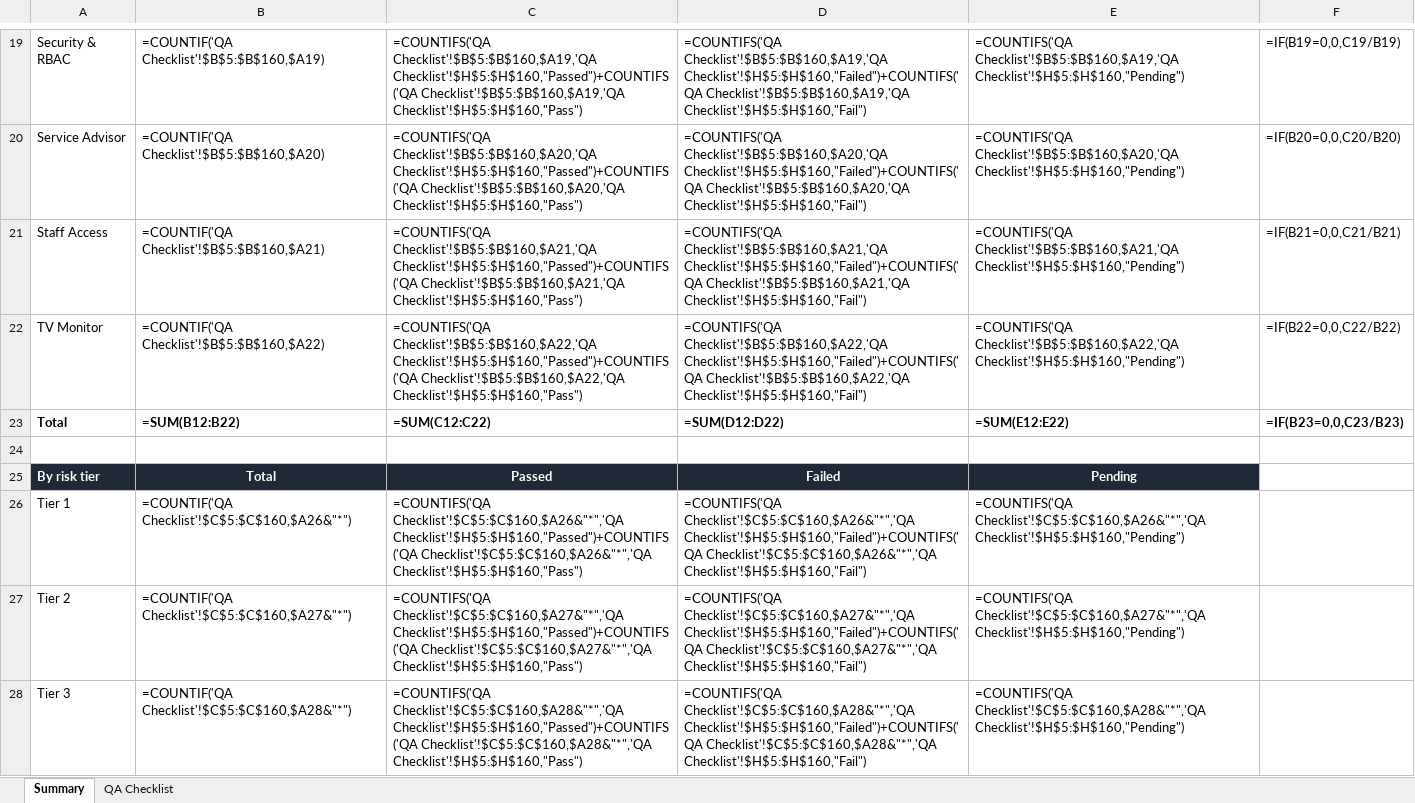
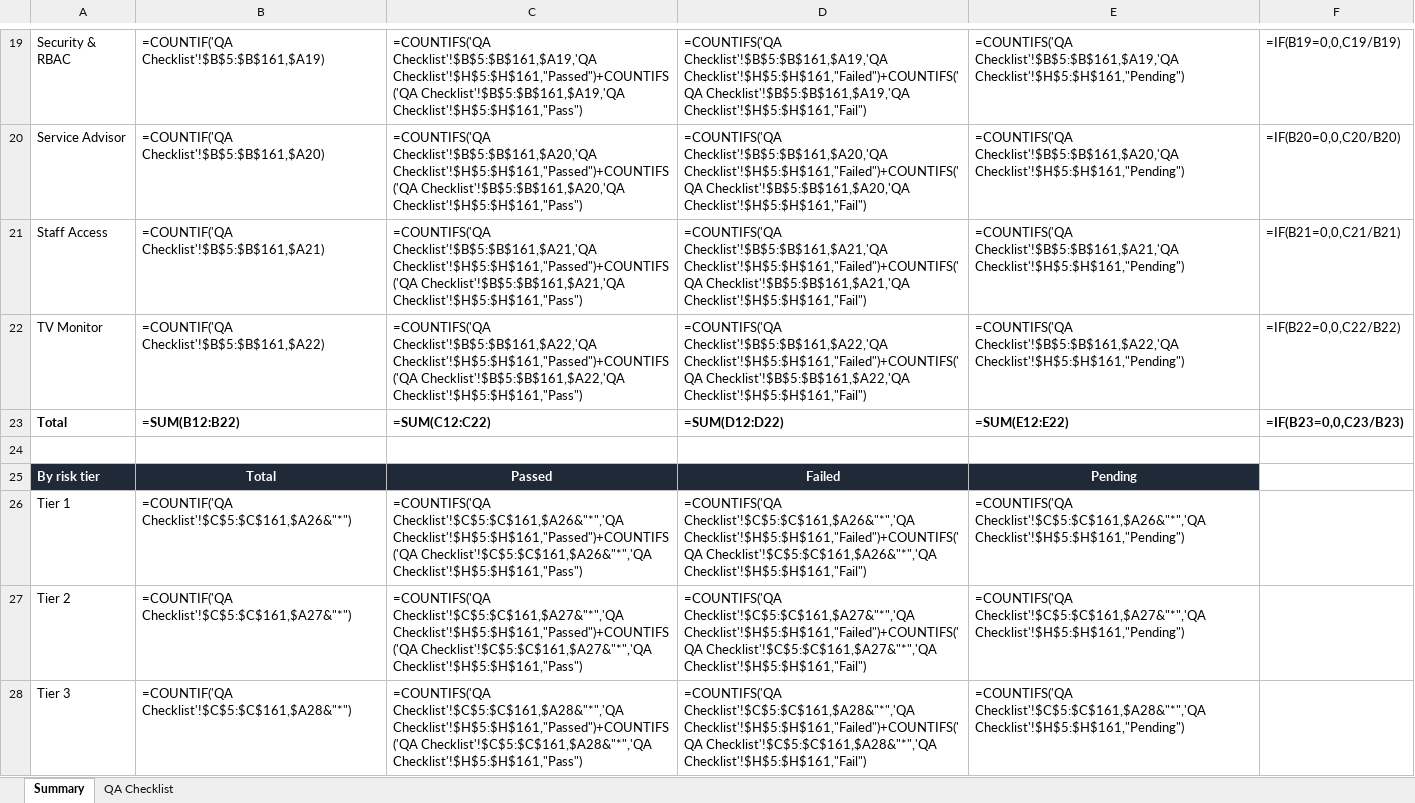
Before and after one commit to Justin-stack101/Hontech_Main_Active_Development_PHP_SQL, an Excel workbook: Hontech Documentation/HONTECH_QA_TEST_CHECKLIST.xlsx, sheet Summary, drawn as a sheet; only a part is shown, gaps mark what is left out; values as stored, in another font and other column widths than the file's, no borders; formulas without a stored value are shown as written; the diff covers the shown part only; the diff names each change by its address in the sheet, - before the commit and + after, or states it on an @@ line.

```diff
--- a/Hontech Documentation/HONTECH_QA_TEST_CHECKLIST.xlsx (sheet Summary)
+++ b/Hontech Documentation/HONTECH_QA_TEST_CHECKLIST.xlsx (sheet Summary)
-B19: =COUNTIF('QA Checklist'!$B$5:$B$160,$A19)
+B19: =COUNTIF('QA Checklist'!$B$5:$B$161,$A19)
-C19: =COUNTIFS('QA Checklist'!$B$5:$B$160,$A19,'QA Checklist'!$H$5:$H$160,"Passed")+COUNTIFS('QA Checklist'!$B$5:$B$160,$A19,'QA Checklist'!$H$5:$H$160,"Pass")
+C19: =COUNTIFS('QA Checklist'!$B$5:$B$161,$A19,'QA Checklist'!$H$5:$H$161,"Passed")+COUNTIFS('QA Checklist'!$B$5:$B$161,$A19,'QA Checklist'!$H$5:$H$161,"Pass")
-D19: =COUNTIFS('QA Checklist'!$B$5:$B$160,$A19,'QA Checklist'!$H$5:$H$160,"Failed")+COUNTIFS('QA Checklist'!$B$5:$B$160,$A19,'QA Checklist'!$H$5:$H$160,"Fail")
+D19: =COUNTIFS('QA Checklist'!$B$5:$B$161,$A19,'QA Checklist'!$H$5:$H$161,"Failed")+COUNTIFS('QA Checklist'!$B$5:$B$161,$A19,'QA Checklist'!$H$5:$H$161,"Fail")
-E19: =COUNTIFS('QA Checklist'!$B$5:$B$160,$A19,'QA Checklist'!$H$5:$H$160,"Pending")
+E19: =COUNTIFS('QA Checklist'!$B$5:$B$161,$A19,'QA Checklist'!$H$5:$H$161,"Pending")
-B20: =COUNTIF('QA Checklist'!$B$5:$B$160,$A20)
+B20: =COUNTIF('QA Checklist'!$B$5:$B$161,$A20)
-C20: =COUNTIFS('QA Checklist'!$B$5:$B$160,$A20,'QA Checklist'!$H$5:$H$160,"Passed")+COUNTIFS('QA Checklist'!$B$5:$B$160,$A20,'QA Checklist'!$H$5:$H$160,"Pass")
+C20: =COUNTIFS('QA Checklist'!$B$5:$B$161,$A20,'QA Checklist'!$H$5:$H$161,"Passed")+COUNTIFS('QA Checklist'!$B$5:$B$161,$A20,'QA Checklist'!$H$5:$H$161,"Pass")
-D20: =COUNTIFS('QA Checklist'!$B$5:$B$160,$A20,'QA Checklist'!$H$5:$H$160,"Failed")+COUNTIFS('QA Checklist'!$B$5:$B$160,$A20,'QA Checklist'!$H$5:$H$160,"Fail")
+D20: =COUNTIFS('QA Checklist'!$B$5:$B$161,$A20,'QA Checklist'!$H$5:$H$161,"Failed")+COUNTIFS('QA Checklist'!$B$5:$B$161,$A20,'QA Checklist'!$H$5:$H$161,"Fail")
-E20: =COUNTIFS('QA Checklist'!$B$5:$B$160,$A20,'QA Checklist'!$H$5:$H$160,"Pending")
+E20: =COUNTIFS('QA Checklist'!$B$5:$B$161,$A20,'QA Checklist'!$H$5:$H$161,"Pending")
-B21: =COUNTIF('QA Checklist'!$B$5:$B$160,$A21)
+B21: =COUNTIF('QA Checklist'!$B$5:$B$161,$A21)
-C21: =COUNTIFS('QA Checklist'!$B$5:$B$160,$A21,'QA Checklist'!$H$5:$H$160,"Passed")+COUNTIFS('QA Checklist'!$B$5:$B$160,$A21,'QA Checklist'!$H$5:$H$160,"Pass")
+C21: =COUNTIFS('QA Checklist'!$B$5:$B$161,$A21,'QA Checklist'!$H$5:$H$161,"Passed")+COUNTIFS('QA Checklist'!$B$5:$B$161,$A21,'QA Checklist'!$H$5:$H$161,"Pass")
-D21: =COUNTIFS('QA Checklist'!$B$5:$B$160,$A21,'QA Checklist'!$H$5:$H$160,"Failed")+COUNTIFS('QA Checklist'!$B$5:$B$160,$A21,'QA Checklist'!$H$5:$H$160,"Fail")
+D21: =COUNTIFS('QA Checklist'!$B$5:$B$161,$A21,'QA Checklist'!$H$5:$H$161,"Failed")+COUNTIFS('QA Checklist'!$B$5:$B$161,$A21,'QA Checklist'!$H$5:$H$161,"Fail")
-E21: =COUNTIFS('QA Checklist'!$B$5:$B$160,$A21,'QA Checklist'!$H$5:$H$160,"Pending")
+E21: =COUNTIFS('QA Checklist'!$B$5:$B$161,$A21,'QA Checklist'!$H$5:$H$161,"Pending")
-B22: =COUNTIF('QA Checklist'!$B$5:$B$160,$A22)
+B22: =COUNTIF('QA Checklist'!$B$5:$B$161,$A22)
-C22: =COUNTIFS('QA Checklist'!$B$5:$B$160,$A22,'QA Checklist'!$H$5:$H$160,"Passed")+COUNTIFS('QA Checklist'!$B$5:$B$160,$A22,'QA Checklist'!$H$5:$H$160,"Pass")
+C22: =COUNTIFS('QA Checklist'!$B$5:$B$161,$A22,'QA Checklist'!$H$5:$H$161,"Passed")+COUNTIFS('QA Checklist'!$B$5:$B$161,$A22,'QA Checklist'!$H$5:$H$161,"Pass")
-D22: =COUNTIFS('QA Checklist'!$B$5:$B$160,$A22,'QA Checklist'!$H$5:$H$160,"Failed")+COUNTIFS('QA Checklist'!$B$5:$B$160,$A22,'QA Checklist'!$H$5:$H$160,"Fail")
+D22: =COUNTIFS('QA Checklist'!$B$5:$B$161,$A22,'QA Checklist'!$H$5:$H$161,"Failed")+COUNTIFS('QA Checklist'!$B$5:$B$161,$A22,'QA Checklist'!$H$5:$H$161,"Fail")
-E22: =COUNTIFS('QA Checklist'!$B$5:$B$160,$A22,'QA Checklist'!$H$5:$H$160,"Pending")
+E22: =COUNTIFS('QA Checklist'!$B$5:$B$161,$A22,'QA Checklist'!$H$5:$H$161,"Pending")
-B26: =COUNTIF('QA Checklist'!$C$5:$C$160,$A26&"*")
+B26: =COUNTIF('QA Checklist'!$C$5:$C$161,$A26&"*")
-C26: =COUNTIFS('QA Checklist'!$C$5:$C$160,$A26&"*",'QA Checklist'!$H$5:$H$160,"Passed")+COUNTIFS('QA Checklist'!$C$5:$C$160,$A26&"*",'QA Checklist'!$H$5:$H$160,"Pass")
+C26: =COUNTIFS('QA Checklist'!$C$5:$C$161,$A26&"*",'QA Checklist'!$H$5:$H$161,"Passed")+COUNTIFS('QA Checklist'!$C$5:$C$161,$A26&"*",'QA Checklist'!$H$5:$H$161,"Pass")
-D26: =COUNTIFS('QA Checklist'!$C$5:$C$160,$A26&"*",'QA Checklist'!$H$5:$H$160,"Failed")+COUNTIFS('QA Checklist'!$C$5:$C$160,$A26&"*",'QA Checklist'!$H$5:$H$160,"Fail")
+D26: =COUNTIFS('QA Checklist'!$C$5:$C$161,$A26&"*",'QA Checklist'!$H$5:$H$161,"Failed")+COUNTIFS('QA Checklist'!$C$5:$C$161,$A26&"*",'QA Checklist'!$H$5:$H$161,"Fail")
-E26: =COUNTIFS('QA Checklist'!$C$5:$C$160,$A26&"*",'QA Checklist'!$H$5:$H$160,"Pending")
+E26: =COUNTIFS('QA Checklist'!$C$5:$C$161,$A26&"*",'QA Checklist'!$H$5:$H$161,"Pending")
-B27: =COUNTIF('QA Checklist'!$C$5:$C$160,$A27&"*")
+B27: =COUNTIF('QA Checklist'!$C$5:$C$161,$A27&"*")
-C27: =COUNTIFS('QA Checklist'!$C$5:$C$160,$A27&"*",'QA Checklist'!$H$5:$H$160,"Passed")+COUNTIFS('QA Checklist'!$C$5:$C$160,$A27&"*",'QA Checklist'!$H$5:$H$160,"Pass")
+C27: =COUNTIFS('QA Checklist'!$C$5:$C$161,$A27&"*",'QA Checklist'!$H$5:$H$161,"Passed")+COUNTIFS('QA Checklist'!$C$5:$C$161,$A27&"*",'QA Checklist'!$H$5:$H$161,"Pass")
-D27: =COUNTIFS('QA Checklist'!$C$5:$C$160,$A27&"*",'QA Checklist'!$H$5:$H$160,"Failed")+COUNTIFS('QA Checklist'!$C$5:$C$160,$A27&"*",'QA Checklist'!$H$5:$H$160,"Fail")
+D27: =COUNTIFS('QA Checklist'!$C$5:$C$161,$A27&"*",'QA Checklist'!$H$5:$H$161,"Failed")+COUNTIFS('QA Checklist'!$C$5:$C$161,$A27&"*",'QA Checklist'!$H$5:$H$161,"Fail")
-E27: =COUNTIFS('QA Checklist'!$C$5:$C$160,$A27&"*",'QA Checklist'!$H$5:$H$160,"Pending")
+E27: =COUNTIFS('QA Checklist'!$C$5:$C$161,$A27&"*",'QA Checklist'!$H$5:$H$161,"Pending")
-B28: =COUNTIF('QA Checklist'!$C$5:$C$160,$A28&"*")
+B28: =COUNTIF('QA Checklist'!$C$5:$C$161,$A28&"*")
-C28: =COUNTIFS('QA Checklist'!$C$5:$C$160,$A28&"*",'QA Checklist'!$H$5:$H$160,"Passed")+COUNTIFS('QA Checklist'!$C$5:$C$160,$A28&"*",'QA Checklist'!$H$5:$H$160,"Pass")
+C28: =COUNTIFS('QA Checklist'!$C$5:$C$161,$A28&"*",'QA Checklist'!$H$5:$H$161,"Passed")+COUNTIFS('QA Checklist'!$C$5:$C$161,$A28&"*",'QA Checklist'!$H$5:$H$161,"Pass")
-D28: =COUNTIFS('QA Checklist'!$C$5:$C$160,$A28&"*",'QA Checklist'!$H$5:$H$160,"Failed")+COUNTIFS('QA Checklist'!$C$5:$C$160,$A28&"*",'QA Checklist'!$H$5:$H$160,"Fail")
+D28: =COUNTIFS('QA Checklist'!$C$5:$C$161,$A28&"*",'QA Checklist'!$H$5:$H$161,"Failed")+COUNTIFS('QA Checklist'!$C$5:$C$161,$A28&"*",'QA Checklist'!$H$5:$H$161,"Fail")
-E28: =COUNTIFS('QA Checklist'!$C$5:$C$160,$A28&"*",'QA Checklist'!$H$5:$H$160,"Pending")
+E28: =COUNTIFS('QA Checklist'!$C$5:$C$161,$A28&"*",'QA Checklist'!$H$5:$H$161,"Pending")
```
Also changed, not shown: 32 edited cells elsewhere in this sheet, sheet QA Checklist, 6 other files.
